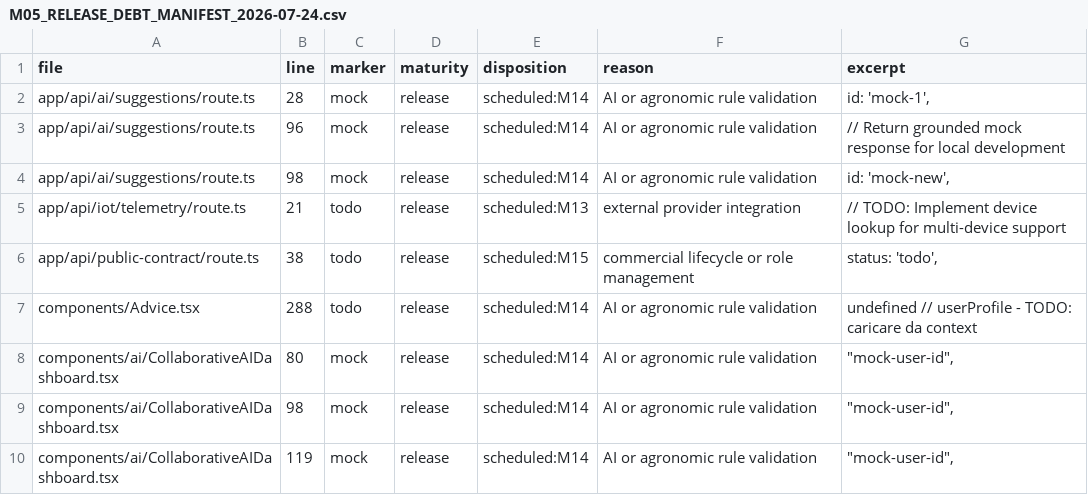
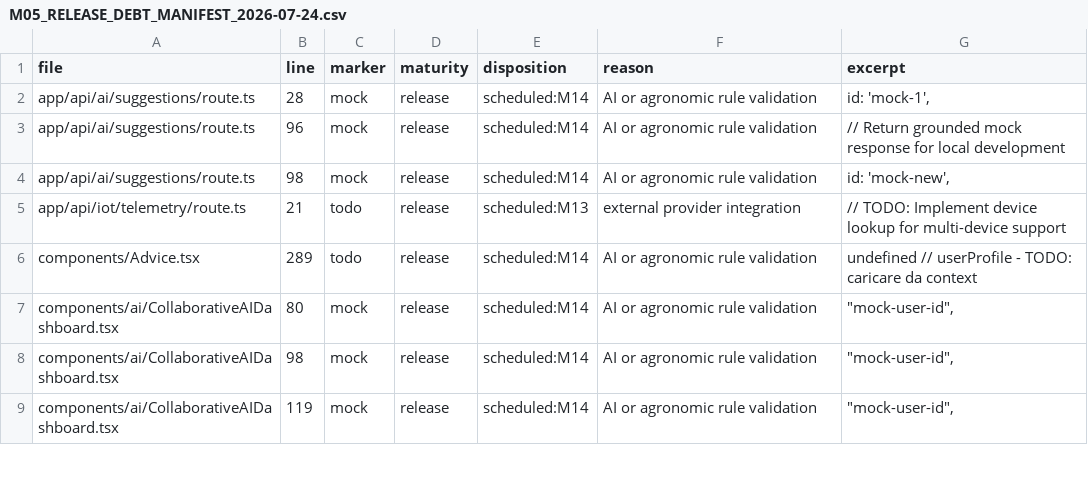
Before and after one commit to magmadvlab/ortomio-pro, a CSV file: docs/reports/M05_RELEASE_DEBT_MANIFEST_2026-07-24.csv, drawn as a sheet; only a part is shown; the diff covers the shown part only.

Commit message:
fix: reconcile remaining M15 release debt

```diff
--- a/docs/reports/M05_RELEASE_DEBT_MANIFEST_2026-07-24.csv
+++ b/docs/reports/M05_RELEASE_DEBT_MANIFEST_2026-07-24.csv
@@ -5,4 +5,3 @@
 "app/api/iot/telemetry/route.ts","21","todo","release","scheduled:M13","external provider integration","// TODO: Implement device lookup for multi-device support"
-"app/api/public-contract/route.ts","38","todo","release","scheduled:M15","commercial lifecycle or role management","status: 'todo',"
-"components/Advice.tsx","288","todo","release","scheduled:M14","AI or agronomic rule validation","undefined // userProfile - TODO: caricare da context"
+"components/Advice.tsx","289","todo","release","scheduled:M14","AI or agronomic rule validation","undefined // userProfile - TODO: caricare da context"
 "components/ai/CollaborativeAIDashboard.tsx","80","mock","release","scheduled:M14","AI or agronomic rule validation","""mock-user-id"","
```
Also changed, not shown: 5 removed rows and 8 edited cells elsewhere in this file, 7 other files.
